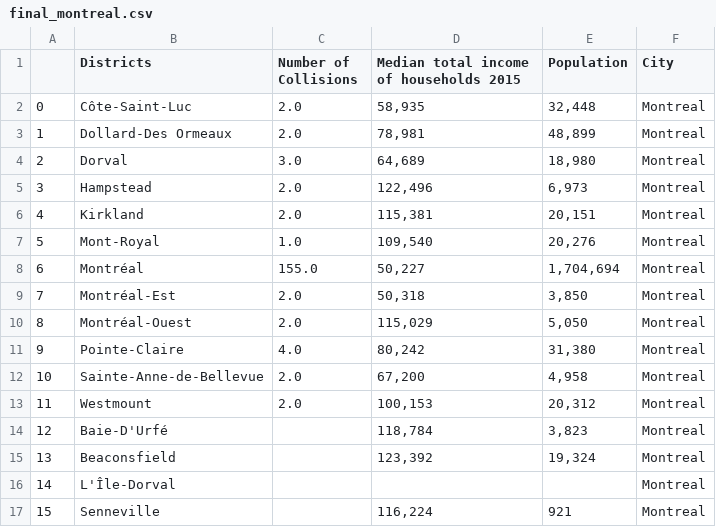
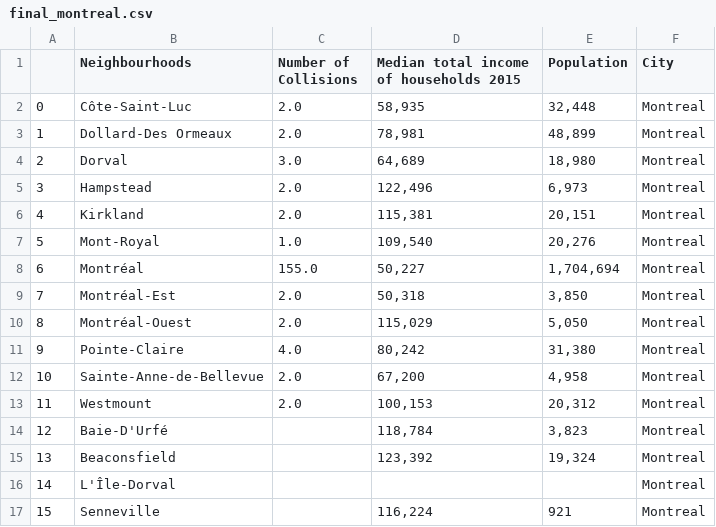
Before and after one commit to nupurgupta5292/SES-vs-Fatal-Road-Collisions, a CSV file: montreal/Output/final_montreal.csv, drawn as a sheet.

```diff
--- a/montreal/Output/final_montreal.csv
+++ b/montreal/Output/final_montreal.csv
@@ -1,2 +1,2 @@
-,Districts,Number of Collisions,Median total income of households 2015,Population,City
+,Neighbourhoods,Number of Collisions,Median total income of households 2015,Population,City
 0,Côte-Saint-Luc,2.0,"58,935","32,448",Montreal
```
Also changed, not shown: 5 other files.
